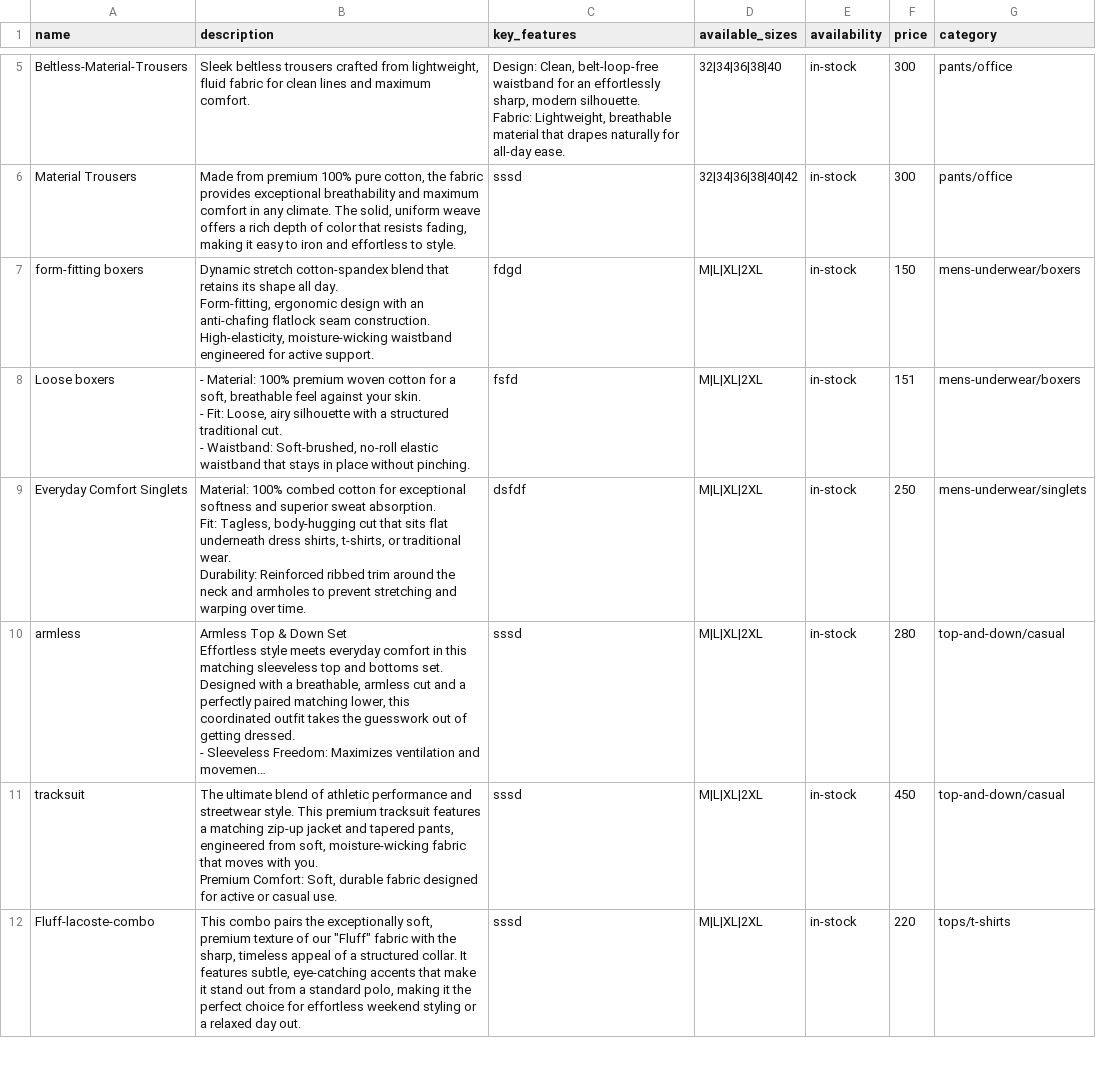
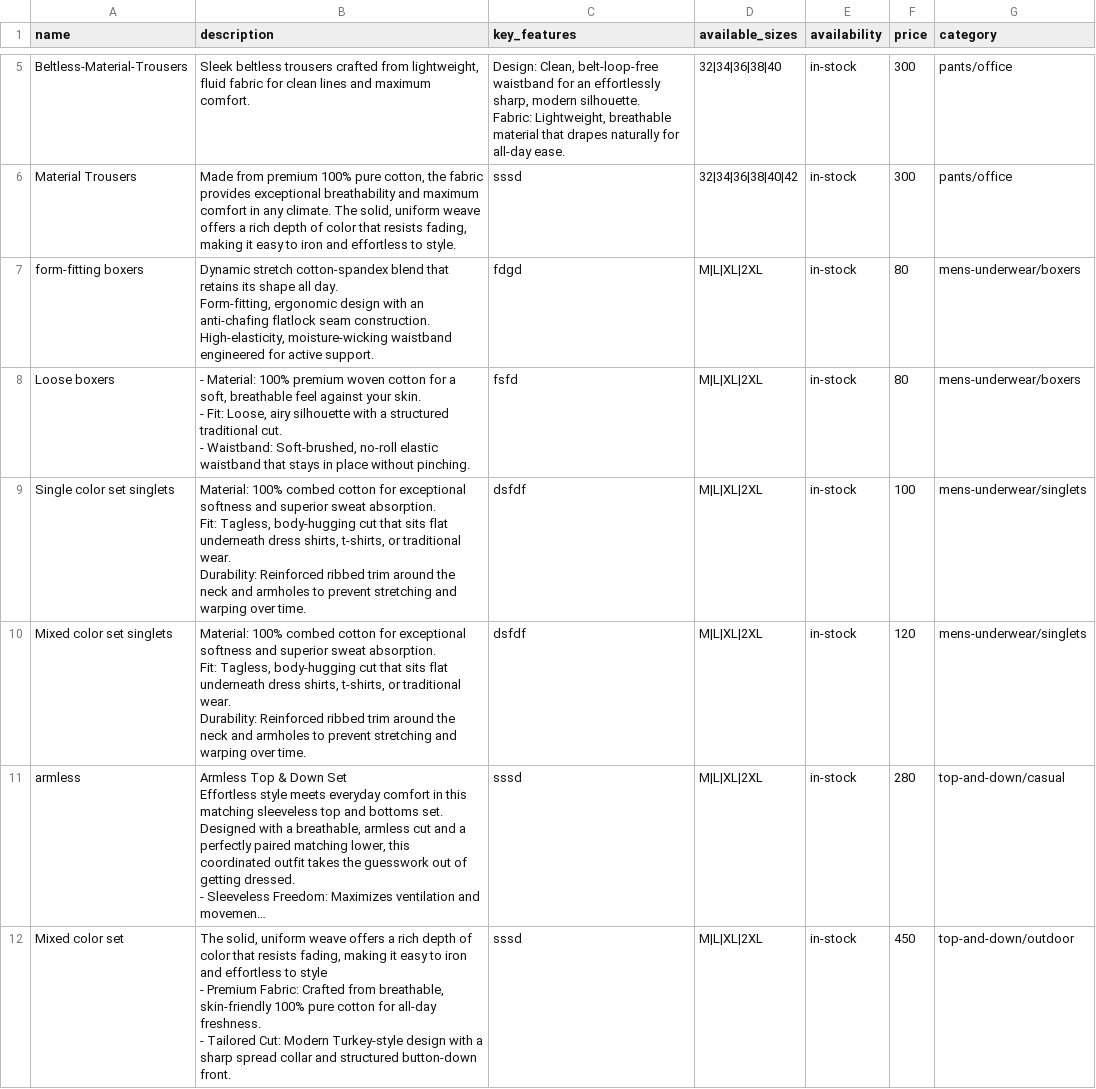
Before and after one commit to admirerbrown/manvelle-store, a CSV file: catalog/products.csv, drawn as a sheet; only a part is shown, gaps mark what is left out; the shorter side is filled out with more unchanged rows; long unchanged cells end in …; addresses are those after the commit; ↵ is a line break in a cell; the diff covers the shown part only; the diff names each change by its address in the sheet, - before the commit and + after, or states it on an @@ line.

Commit message:
add products

```diff
--- a/catalog/products.csv
+++ b/catalog/products.csv
-F7 (price): 150
+F7 (price): 80
-F8 (price): 151
+F8 (price): 80
+row 9: Single color set singlets | Material: 100% combed cotton for exceptional softness and superior sweat absorption. ↵ Fit: Tagless, body-hugging cut that sits flat underneath dress shirts, t-shirts, or traditional wear. ↵ Durability: Reinforced ribbed trim around the neck and armholes to prevent stretching and warping over time. | dsfdf | M|L|XL|2XL | in-stock | 100 | mens-underwear/singlets
-A10 (name): Everyday Comfort Singlets
+A10 (name): Mixed color set singlets
-F10 (price): 250
+F10 (price): 120
+row 12: Mixed color set | The solid, uniform weave offers a rich depth of color that resists fading, making it easy to iron and effortless to style ↵ - Premium Fabric: Crafted from breathable, skin-friendly 100% pure cotton for all-day freshness. ↵ - Tailored Cut: Modern Turkey-style design with a sharp spread collar and structured button-down front. | sssd | M|L|XL|2XL | in-stock | 450 | top-and-down/outdoor
```
Also changed, not shown: 5 added rows elsewhere in this file, 29 other files.
